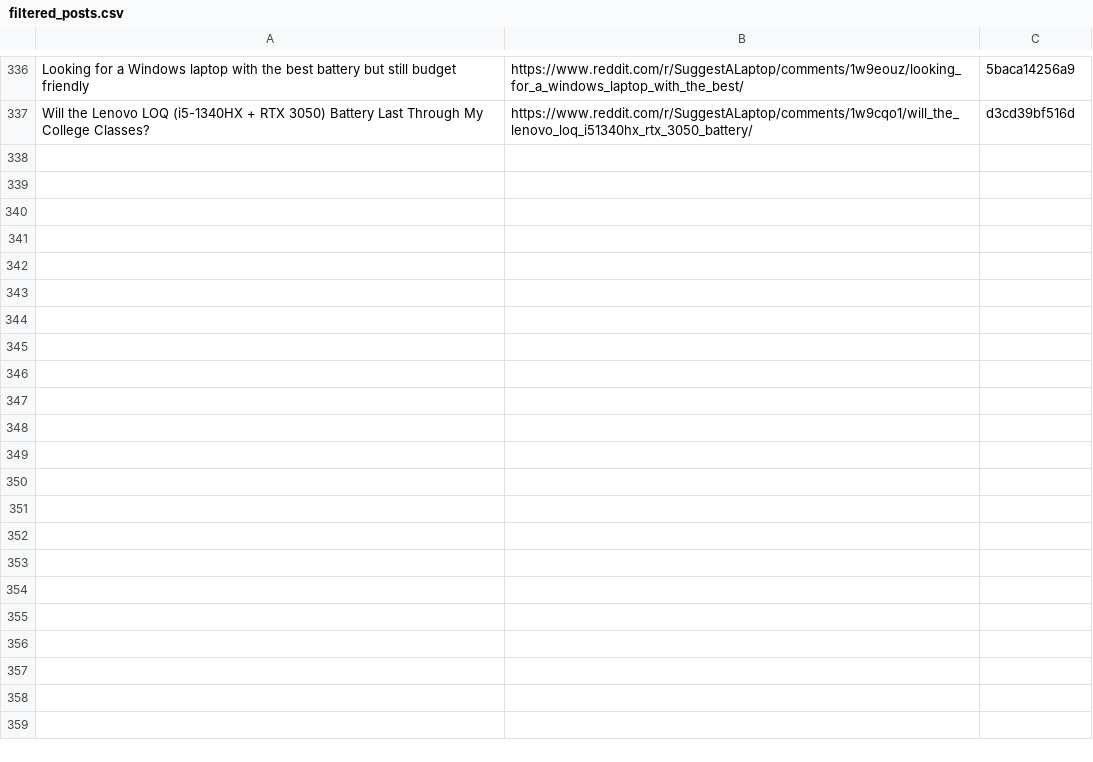
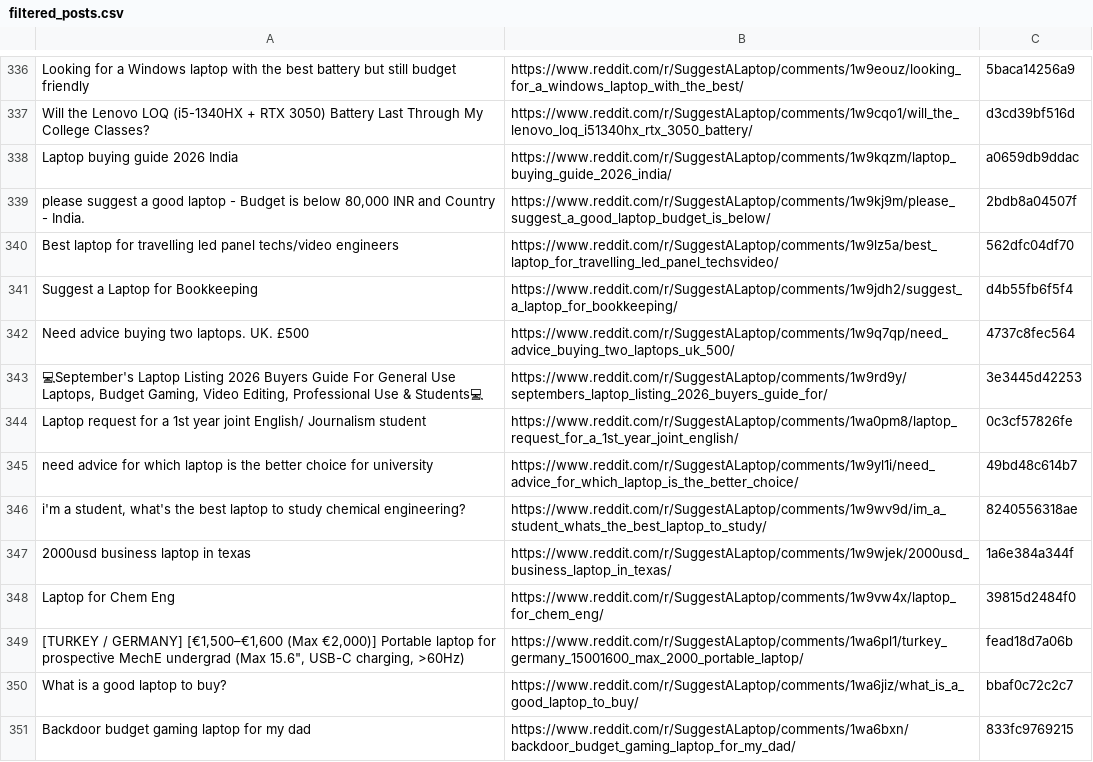
Before and after one commit to sidhu2690/EB_reddit, a CSV file: filtered_posts.csv, drawn as a sheet; only a part is shown, gaps mark what is left out; the diff covers the shown part only; the diff names each change by its address in the sheet, - before the commit and + after, or states it on an @@ line.

```diff
--- a/filtered_posts.csv
+++ b/filtered_posts.csv
+row 338: Laptop buying guide 2026 India | https://www.reddit.com/r/SuggestALaptop/comments/1w9kqzm/laptop_buying_guide_2026_india/ | a0659db9ddac
+row 339: please suggest a good laptop - Budget is below 80,000 INR and Country - India. | https://www.reddit.com/r/SuggestALaptop/comments/1w9kj9m/please_suggest_a_good_laptop_budget_is_below/ | 2bdb8a04507f
+row 340: Best laptop for travelling led panel techs/video engineers | https://www.reddit.com/r/SuggestALaptop/comments/1w9lz5a/best_laptop_for_travelling_led_panel_techsvideo/ | 562dfc04df70
+row 341: Suggest a Laptop for Bookkeeping | https://www.reddit.com/r/SuggestALaptop/comments/1w9jdh2/suggest_a_laptop_for_bookkeeping/ | d4b55fb6f5f4
+row 342: Need advice buying two laptops. UK. £500 | https://www.reddit.com/r/SuggestALaptop/comments/1w9q7qp/need_advice_buying_two_laptops_uk_500/ | 4737c8fec564
+row 343: 💻September's Laptop Listing 2026 Buyers Guide For General Use Laptops, Budget Gaming, Video Editing, Professional Use & Students💻 | https://www.reddit.com/r/SuggestALaptop/comments/1w9rd9y/septembers_laptop_listing_2026_buyers_guide_for/ | 3e3445d42253
+row 344: Laptop request for a 1st year joint English/ Journalism student | https://www.reddit.com/r/SuggestALaptop/comments/1wa0pm8/laptop_request_for_a_1st_year_joint_english/ | 0c3cf57826fe
+row 345: need advice for which laptop is the better choice for university | https://www.reddit.com/r/SuggestALaptop/comments/1w9yl1i/need_advice_for_which_laptop_is_the_better_choice/ | 49bd48c614b7
+row 346: i'm a student, what's the best laptop to study chemical engineering? | https://www.reddit.com/r/SuggestALaptop/comments/1w9wv9d/im_a_student_whats_the_best_laptop_to_study/ | 8240556318ae
+row 347: 2000usd business laptop in texas | https://www.reddit.com/r/SuggestALaptop/comments/1w9wjek/2000usd_business_laptop_in_texas/ | 1a6e384a344f
+row 348: Laptop for Chem Eng | https://www.reddit.com/r/SuggestALaptop/comments/1w9vw4x/laptop_for_chem_eng/ | 39815d2484f0
+row 349: [TURKEY / GERMANY] [€1,500–€1,600 (Max €2,000)] Portable laptop for prospective MechE undergrad (Max 15.6", USB-C charging, >60Hz) | https://www.reddit.com/r/SuggestALaptop/comments/1wa6pl1/turkey_germany_15001600_max_2000_portable_laptop/ | fead18d7a06b
+row 350: What is a good laptop to buy? | https://www.reddit.com/r/SuggestALaptop/comments/1wa6jiz/what_is_a_good_laptop_to_buy/ | bbaf0c72c2c7
+row 351: Backdoor budget gaming laptop for my dad | https://www.reddit.com/r/SuggestALaptop/comments/1wa6bxn/backdoor_budget_gaming_laptop_for_my_dad/ | 833fc9769215
```
Also changed, not shown: 13 added rows elsewhere in this file.
